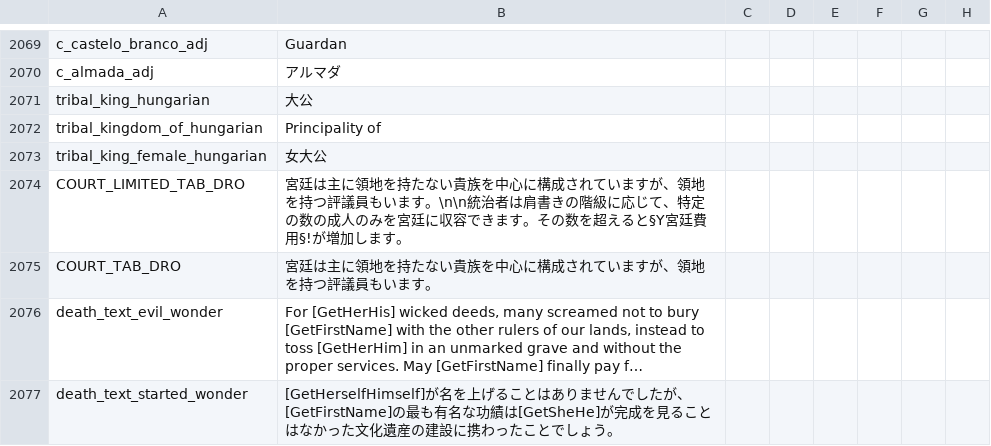
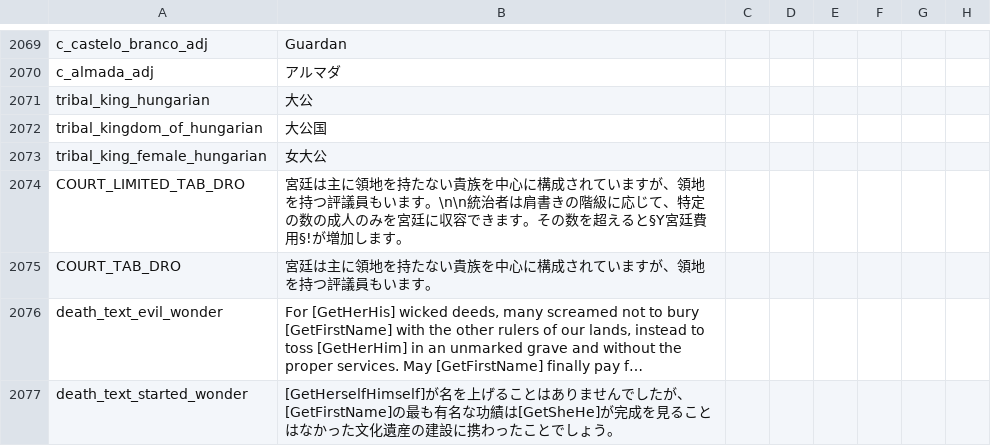
Before and after one commit to matanki-saito/CK2JPModAppendixI, a CSV file: source/localisation/LT.csv, drawn as a sheet; only a part is shown, gaps mark what is left out; long unchanged cells end in …; the diff names each change by its address in the sheet, - before the commit and + after, or states it on an @@ line.

Commit message:
Save/Update files

```diff
--- a/source/localisation/LT.csv
+++ b/source/localisation/LT.csv
-B2072: Principality of
+B2072: 大公国
```
